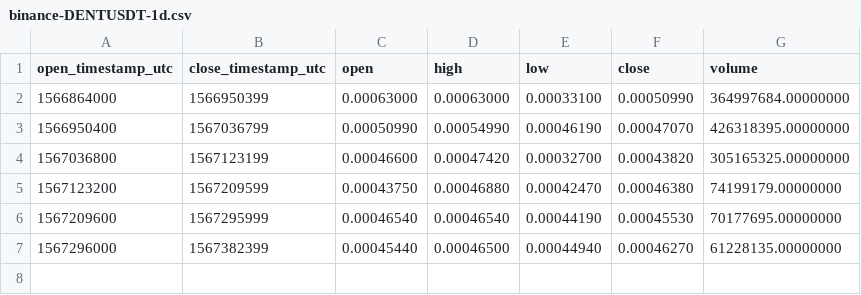
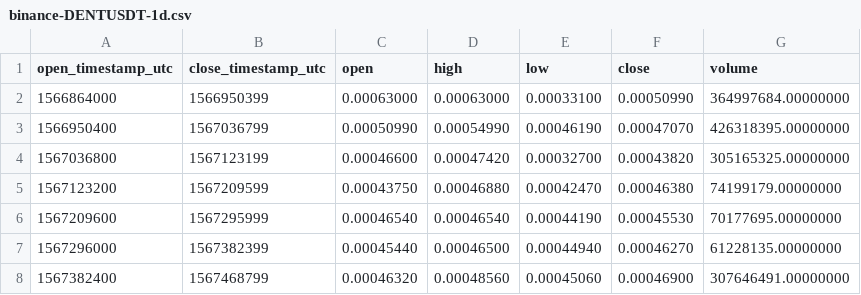
Before and after one commit to cryptobigbro/binance-DENTUSDT, a CSV file: binance-DENTUSDT-1d.csv, drawn as a sheet.

```diff
--- a/binance-DENTUSDT-1d.csv
+++ b/binance-DENTUSDT-1d.csv
@@ -7 +7,2 @@ open_timestamp_utc,close_timestamp_utc,open,high,low,close,volume
 1567296000,1567382399,0.00045440,0.00046500,0.00044940,0.00046270,61228135.00000000
+1567382400,1567468799,0.00046320,0.00048560,0.00045060,0.00046900,307646491.00000000
```
Also changed, not shown: binance-DENTUSDT-1h.csv, 1 other file.
